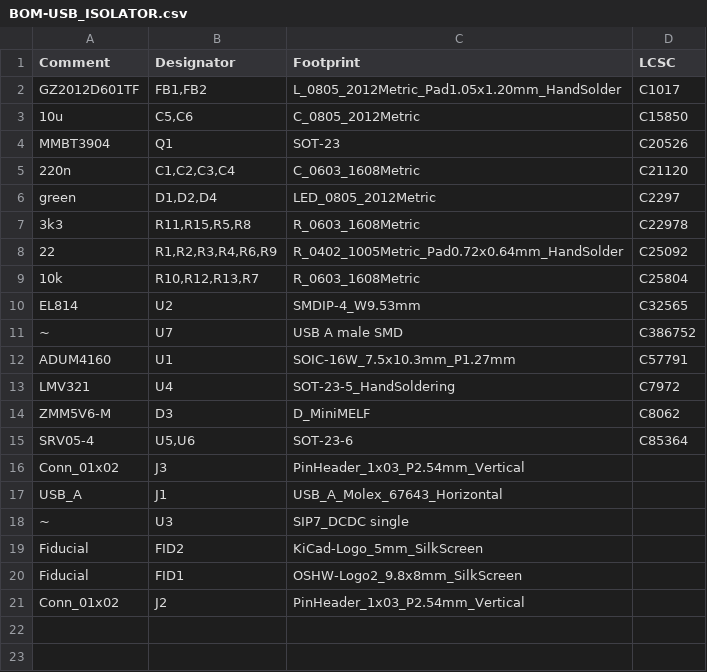
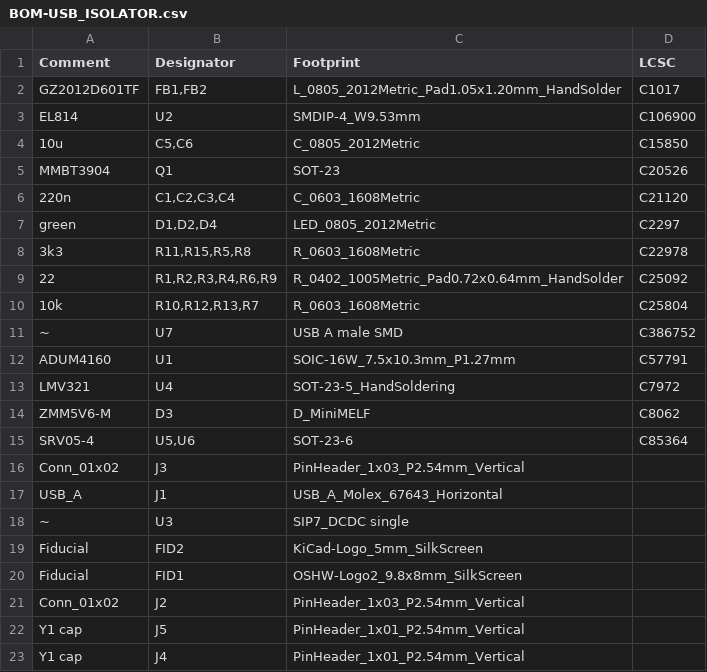
Before and after one commit to immortal-sniper1/USB-full-speed-isolator, a CSV file: USB_ISOLATOR/jlcpcb/production_files/BOM-USB_ISOLATOR.csv, drawn as a sheet.

```diff
--- a/USB_ISOLATOR/jlcpcb/production_files/BOM-USB_ISOLATOR.csv
+++ b/USB_ISOLATOR/jlcpcb/production_files/BOM-USB_ISOLATOR.csv
@@ -2,2 +2,3 @@ Comment,Designator,Footprint,LCSC
 GZ2012D601TF,"FB1,FB2",L_0805_2012Metric_Pad1.05x1.20mm_HandSolder,C1017
+EL814,U2,SMDIP-4_W9.53mm,C106900
 10u,"C5,C6",C_0805_2012Metric,C15850
@@ -9,3 +10,2 @@ green,"D1,D2,D4",LED_0805_2012Metric,C2297
 10k,"R10,R12,R13,R7",R_0603_1608Metric,C25804
-EL814,U2,SMDIP-4_W9.53mm,C32565
 ~,U7,USB A male SMD,C386752
@@ -21 +21,3 @@ Fiducial,FID1,OSHW-Logo2_9.8x8mm_SilkScreen,
 Conn_01x02,J2,PinHeader_1x03_P2.54mm_Vertical,
+Y1 cap,J5,PinHeader_1x01_P2.54mm_Vertical,
+Y1 cap,J4,PinHeader_1x01_P2.54mm_Vertical,
```
Also changed, not shown: USB_ISOLATOR/jlcpcb/production_files/CPL-USB_ISOLATOR.csv, 25 other files.
